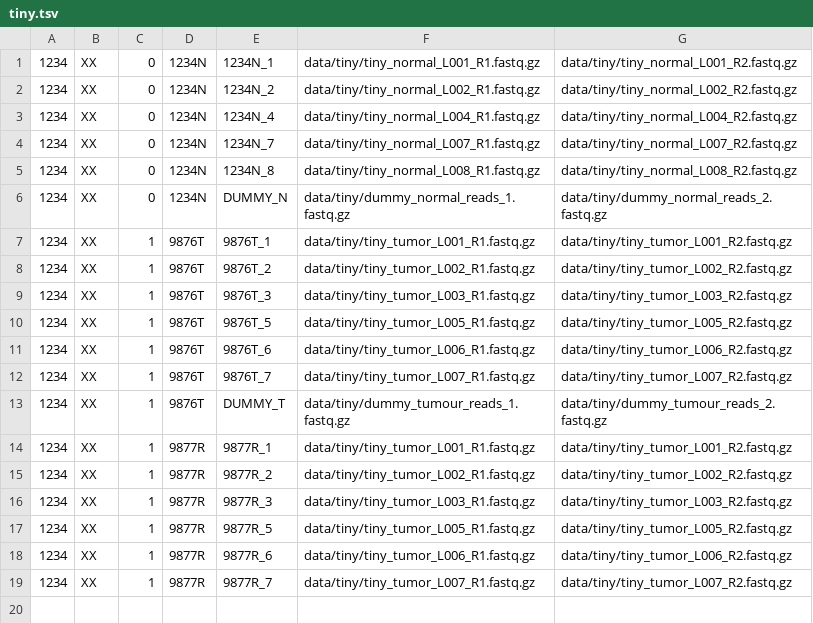
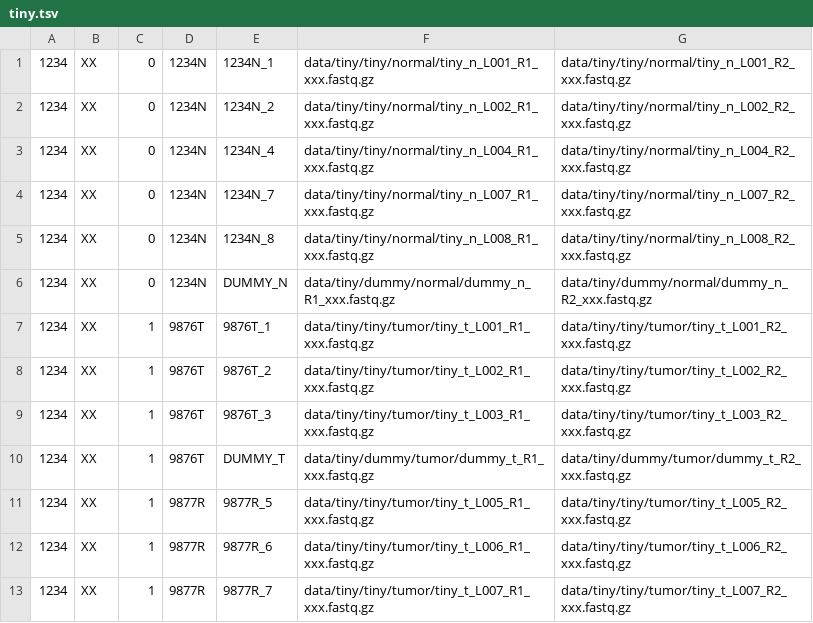
Before and after one commit to nf-core/sarek, a TSV file: data/tsv/tiny.tsv, drawn as a sheet.

```diff
--- a/data/tsv/tiny.tsv
+++ b/data/tsv/tiny.tsv
@@ -1,19 +1,13 @@
-1234	XX	0	1234N	1234N_1	data/tiny/tiny_normal_L001_R1.fastq.gz	data/tiny/tiny_normal_L001_R2.fastq.gz
-1234	XX	0	1234N	1234N_2	data/tiny/tiny_normal_L002_R1.fastq.gz	data/tiny/tiny_normal_L002_R2.fastq.gz
-1234	XX	0	1234N	1234N_4	data/tiny/tiny_normal_L004_R1.fastq.gz	data/tiny/tiny_normal_L004_R2.fastq.gz
-1234	XX	0	1234N	1234N_7	data/tiny/tiny_normal_L007_R1.fastq.gz	data/tiny/tiny_normal_L007_R2.fastq.gz
-1234	XX	0	1234N	1234N_8	data/tiny/tiny_normal_L008_R1.fastq.gz	data/tiny/tiny_normal_L008_R2.fastq.gz
-1234	XX	0	1234N	DUMMY_N	data/tiny/dummy_normal_reads_1.fastq.gz	data/tiny/dummy_normal_reads_2.fastq.gz
-1234	XX	1	9876T	9876T_1	data/tiny/tiny_tumor_L001_R1.fastq.gz	data/tiny/tiny_tumor_L001_R2.fastq.gz
-1234	XX	1	9876T	9876T_2	data/tiny/tiny_tumor_L002_R1.fastq.gz	data/tiny/tiny_tumor_L002_R2.fastq.gz
-1234	XX	1	9876T	9876T_3	data/tiny/tiny_tumor_L003_R1.fastq.gz	data/tiny/tiny_tumor_L003_R2.fastq.gz
-1234	XX	1	9876T	9876T_5	data/tiny/tiny_tumor_L005_R1.fastq.gz	data/tiny/tiny_tumor_L005_R2.fastq.gz
-1234	XX	1	9876T	9876T_6	data/tiny/tiny_tumor_L006_R1.fastq.gz	data/tiny/tiny_tumor_L006_R2.fastq.gz
-1234	XX	1	9876T	9876T_7	data/tiny/tiny_tumor_L007_R1.fastq.gz	data/tiny/tiny_tumor_L007_R2.fastq.gz
-1234	XX	1	9876T	DUMMY_T	data/tiny/dummy_tumour_reads_1.fastq.gz	data/tiny/dummy_tumour_reads_2.fastq.gz
-1234	XX	1	9877R	9877R_1	data/tiny/tiny_tumor_L001_R1.fastq.gz	data/tiny/tiny_tumor_L001_R2.fastq.gz
-1234	XX	1	9877R	9877R_2	data/tiny/tiny_tumor_L002_R1.fastq.gz	data/tiny/tiny_tumor_L002_R2.fastq.gz
-1234	XX	1	9877R	9877R_3	data/tiny/tiny_tumor_L003_R1.fastq.gz	data/tiny/tiny_tumor_L003_R2.fastq.gz
-1234	XX	1	9877R	9877R_5	data/tiny/tiny_tumor_L005_R1.fastq.gz	data/tiny/tiny_tumor_L005_R2.fastq.gz
-1234	XX	1	9877R	9877R_6	data/tiny/tiny_tumor_L006_R1.fastq.gz	data/tiny/tiny_tumor_L006_R2.fastq.gz
-1234	XX	1	9877R	9877R_7	data/tiny/tiny_tumor_L007_R1.fastq.gz	data/tiny/tiny_tumor_L007_R2.fastq.gz
+1234	XX	0	1234N	1234N_1	data/tiny/tiny/normal/tiny_n_L001_R1_xxx.fastq.gz	data/tiny/tiny/normal/tiny_n_L001_R2_xxx.fastq.gz
+1234	XX	0	1234N	1234N_2	data/tiny/tiny/normal/tiny_n_L002_R1_xxx.fastq.gz	data/tiny/tiny/normal/tiny_n_L002_R2_xxx.fastq.gz
+1234	XX	0	1234N	1234N_4	data/tiny/tiny/normal/tiny_n_L004_R1_xxx.fastq.gz	data/tiny/tiny/normal/tiny_n_L004_R2_xxx.fastq.gz
+1234	XX	0	1234N	1234N_7	data/tiny/tiny/normal/tiny_n_L007_R1_xxx.fastq.gz	data/tiny/tiny/normal/tiny_n_L007_R2_xxx.fastq.gz
+1234	XX	0	1234N	1234N_8	data/tiny/tiny/normal/tiny_n_L008_R1_xxx.fastq.gz	data/tiny/tiny/normal/tiny_n_L008_R2_xxx.fastq.gz
+1234	XX	0	1234N	DUMMY_N	data/tiny/dummy/normal/dummy_n_R1_xxx.fastq.gz	data/tiny/dummy/normal/dummy_n_R2_xxx.fastq.gz
+1234	XX	1	9876T	9876T_1	data/tiny/tiny/tumor/tiny_t_L001_R1_xxx.fastq.gz	data/tiny/tiny/tumor/tiny_t_L001_R2_xxx.fastq.gz
+1234	XX	1	9876T	9876T_2	data/tiny/tiny/tumor/tiny_t_L002_R1_xxx.fastq.gz	data/tiny/tiny/tumor/tiny_t_L002_R2_xxx.fastq.gz
+1234	XX	1	9876T	9876T_3	data/tiny/tiny/tumor/tiny_t_L003_R1_xxx.fastq.gz	data/tiny/tiny/tumor/tiny_t_L003_R2_xxx.fastq.gz
+1234	XX	1	9876T	DUMMY_T	data/tiny/dummy/tumor/dummy_t_R1_xxx.fastq.gz	data/tiny/dummy/tumor/dummy_t_R2_xxx.fastq.gz
+1234	XX	1	9877R	9877R_5	data/tiny/tiny/tumor/tiny_t_L005_R1_xxx.fastq.gz	data/tiny/tiny/tumor/tiny_t_L005_R2_xxx.fastq.gz
+1234	XX	1	9877R	9877R_6	data/tiny/tiny/tumor/tiny_t_L006_R1_xxx.fastq.gz	data/tiny/tiny/tumor/tiny_t_L006_R2_xxx.fastq.gz
+1234	XX	1	9877R	9877R_7	data/tiny/tiny/tumor/tiny_t_L007_R1_xxx.fastq.gz	data/tiny/tiny/tumor/tiny_t_L007_R2_xxx.fastq.gz
```
Also changed, not shown: data/tsv/tiny-manta.tsv, 1 other file.
